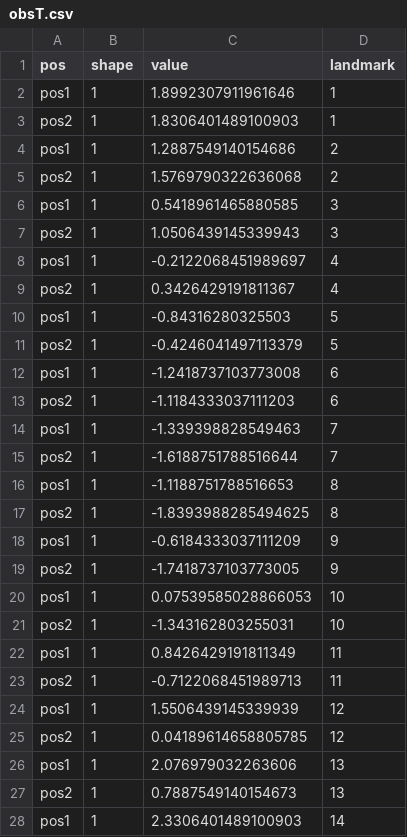
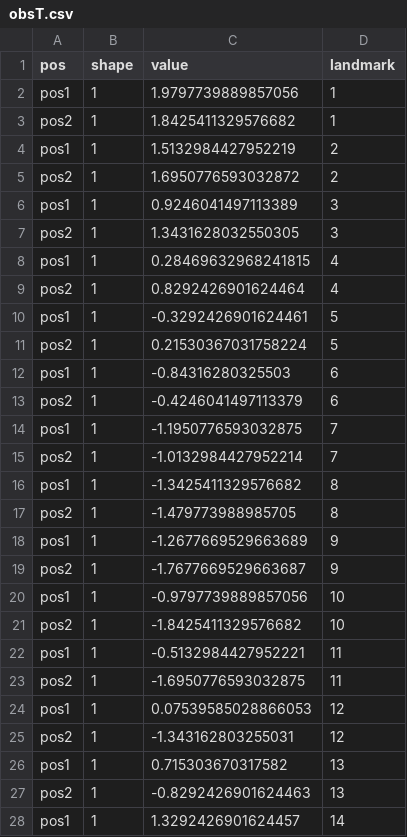
Before and after one commit to mschauer/BridgeLandmarks.jl, a CSV file: src/experiments/exp1/obsT.csv, drawn as a sheet; only a part is shown; the diff covers the shown part only.

```diff
--- a/src/experiments/exp1/obsT.csv
+++ b/src/experiments/exp1/obsT.csv
@@ -1,28 +1,28 @@
 pos;shape;value;landmark
-pos1;1;1.8992307911961646;1
-pos2;1;1.8306401489100903;1
-pos1;1;1.2887549140154686;2
-pos2;1;1.5769790322636068;2
-pos1;1;0.5418961465880585;3
-pos2;1;1.0506439145339943;3
-pos1;1;-0.2122068451989697;4
-pos2;1;0.3426429191811367;4
-pos1;1;-0.84316280325503;5
-pos2;1;-0.4246041497113379;5
-pos1;1;-1.2418737103773008;6
-pos2;1;-1.1184333037111203;6
-pos1;1;-1.339398828549463;7
-pos2;1;-1.6188751788516644;7
-pos1;1;-1.1188751788516653;8
-pos2;1;-1.8393988285494625;8
-pos1;1;-0.6184333037111209;9
-pos2;1;-1.7418737103773005;9
-pos1;1;0.07539585028866053;10
-pos2;1;-1.343162803255031;10
-pos1;1;0.8426429191811349;11
-pos2;1;-0.7122068451989713;11
-pos1;1;1.5506439145339939;12
-pos2;1;0.04189614658805785;12
-pos1;1;2.076979032263606;13
-pos2;1;0.7887549140154673;13
-pos1;1;2.3306401489100903;14
+pos1;1;1.9797739889857056;1
+pos2;1;1.8425411329576682;1
+pos1;1;1.5132984427952219;2
+pos2;1;1.6950776593032872;2
+pos1;1;0.9246041497113389;3
+pos2;1;1.3431628032550305;3
+pos1;1;0.28469632968241815;4
+pos2;1;0.8292426901624464;4
+pos1;1;-0.3292426901624461;5
+pos2;1;0.21530367031758224;5
+pos1;1;-0.84316280325503;6
+pos2;1;-0.4246041497113379;6
+pos1;1;-1.1950776593032875;7
+pos2;1;-1.0132984427952214;7
+pos1;1;-1.3425411329576682;8
+pos2;1;-1.479773988985705;8
+pos1;1;-1.2677669529663689;9
+pos2;1;-1.7677669529663687;9
+pos1;1;-0.9797739889857056;10
+pos2;1;-1.8425411329576682;10
+pos1;1;-0.5132984427952221;11
+pos2;1;-1.6950776593032875;11
+pos1;1;0.07539585028866053;12
+pos2;1;-1.343162803255031;12
+pos1;1;0.715303670317582;13
+pos2;1;-0.8292426901624463;13
+pos1;1;1.3292426901624457;14
```
Also changed, not shown: 6 added rows and 3 edited cells elsewhere in this file, src/experiments/exp1/accdf.csv, src/experiments/exp1/obs0.csv, 13 other files.
